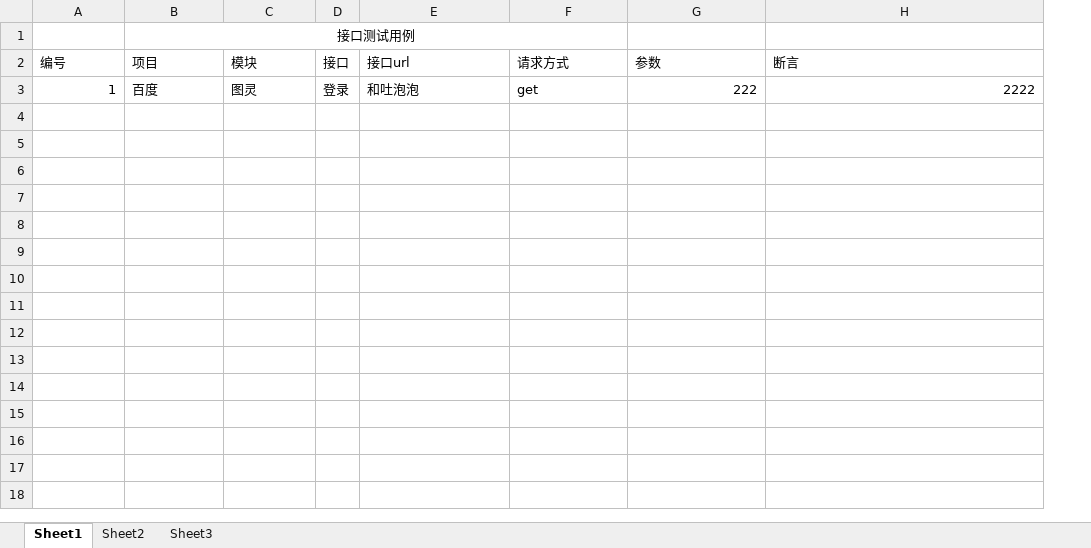
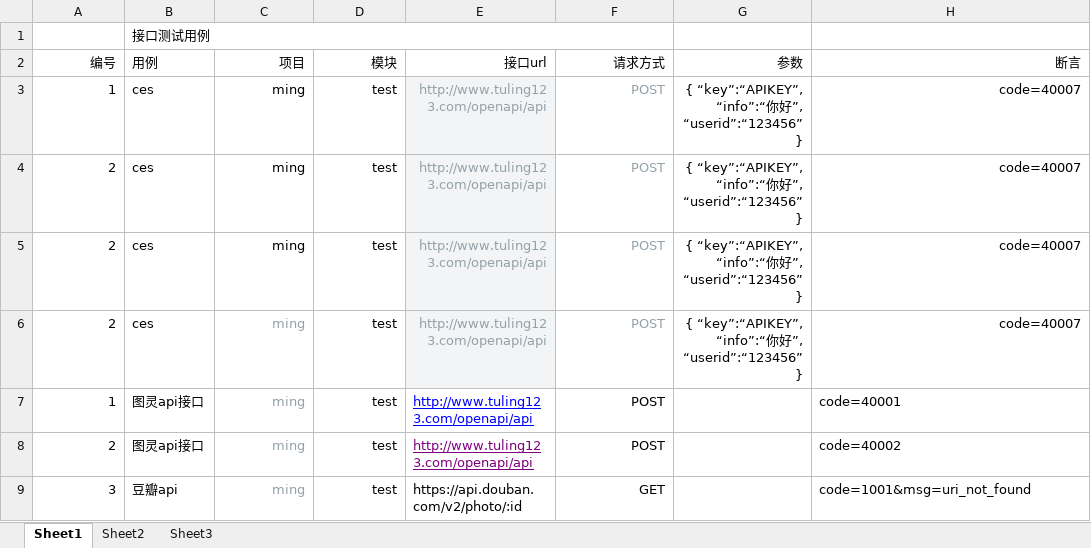
Before and after one commit to liwanlei/FXTest, an Excel workbook: jiekoucase.xlsx, sheet Sheet1, drawn as a sheet; values as stored, in another font and other column widths than the file's, no borders; removed rows and columns are numbered as before the commit, all else as after; the diff names each change by its address in the sheet, - before the commit and + after, or states it on an @@ line.

```diff
--- a/jiekoucase.xlsx (sheet Sheet1)
+++ b/jiekoucase.xlsx (sheet Sheet1)
+column B (用例), row 1: 接口测试用例
-column D (接口), empty
-C1 (项目): 接口测试用例
+C1 (项目): (empty)
-B1:F1 merged
-A2 alignment: left
+A2 alignment: right
-C2:D2 alignment: left
+C2:D2 alignment: right
-E2:H2 alignment: left
+E2:H2 alignment: right
-row 3: 1 | 百度 | 图灵 | 登录 | 和吐泡泡 | get | 222 | 2222
+row 3: 1 | ces | ming | test | http://www.tuling123.com/openapi/api | POST | { “key”:“APIKEY”, “info”:“你好”, “userid”:“123456” } | code=40007
+row 4: 2 | ces | ming | test | http://www.tuling123.com/openapi/api | POST | { “key”:“APIKEY”, “info”:“你好”, “userid”:“123456” } | code=40007
+row 5: 2 | ces | ming | test | http://www.tuling123.com/openapi/api | POST | { “key”:“APIKEY”, “info”:“你好”, “userid”:“123456” } | code=40007
+row 6: 2 | ces | ming | test | http://www.tuling123.com/openapi/api | POST | { “key”:“APIKEY”, “info”:“你好”, “userid”:“123456” } | code=40007
+row 7: 1 | 图灵api接口 | ming | test | http://www.tuling123.com/openapi/api | POST |  | code=40001
+row 8: 2 | 图灵api接口 | ming | test | http://www.tuling123.com/openapi/api | POST |  | code=40002
+row 9: 3 | 豆瓣api | ming | test | https://api.douban.com/v2/photo/:id | GET |  | code=1001&msg=uri_not_found
```
Also changed, not shown: app/upload/interface_case.xlsx, 19 other files.
